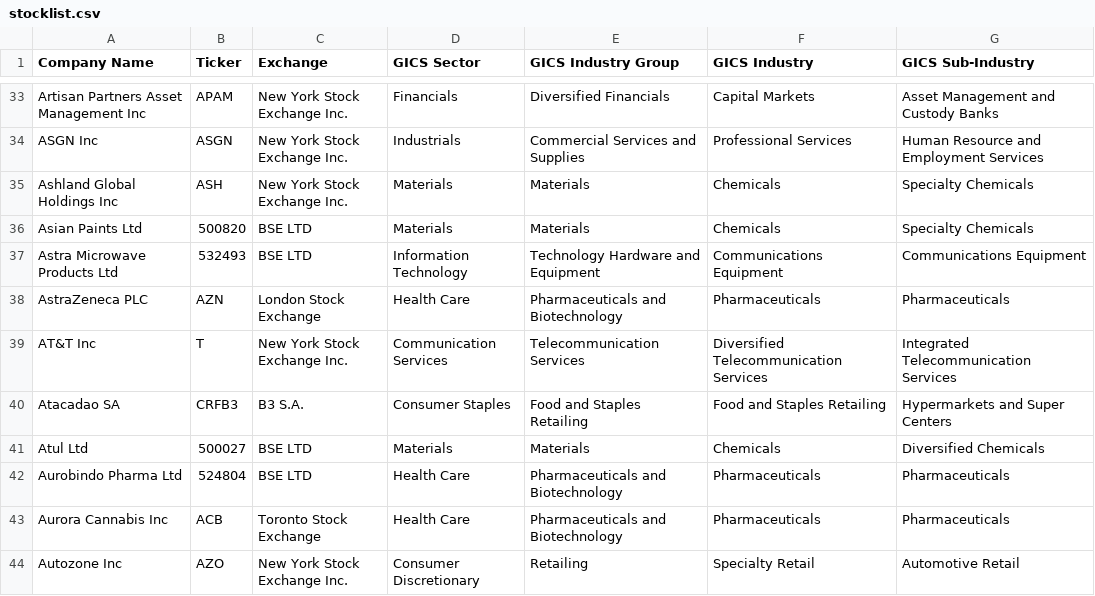
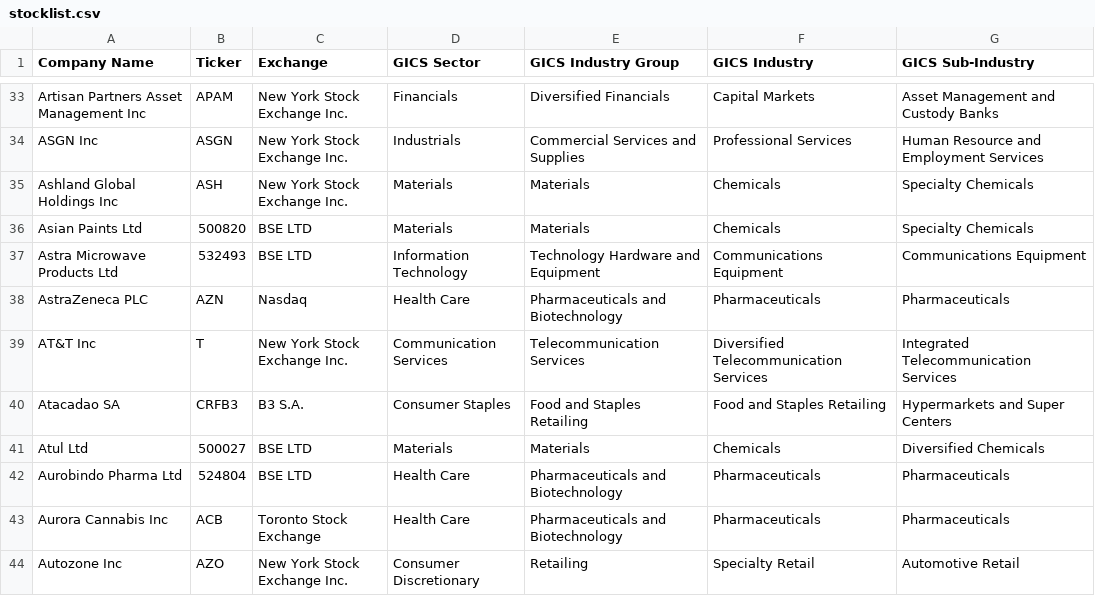
Before and after one commit to danielsuit/wharton-competition, a CSV file: stocklist.csv, drawn as a sheet; only a part is shown, gaps mark what is left out.

Commit message:
modified:   __pycache__/currencyConversion.cpython-39.pyc 	modified:   currencyConversion.py 	modified:   getStock.py 	modified:   stocklist.csv

```diff
--- a/stocklist.csv
+++ b/stocklist.csv
@@ -37,3 +37,3 @@ Asian Paints Ltd,500820,BSE LTD,Materials,Materials,Chemicals,Specialty Chemical
 Astra Microwave Products Ltd,532493,BSE LTD,Information Technology,Technology Hardware and Equipment,Communications Equipment,Communications Equipment
-AstraZeneca PLC,AZN,London Stock Exchange,Health Care,Pharmaceuticals and Biotechnology,Pharmaceuticals,Pharmaceuticals
+AstraZeneca PLC,AZN,Nasdaq,Health Care,Pharmaceuticals and Biotechnology,Pharmaceuticals,Pharmaceuticals
 AT&T Inc,T,New York Stock Exchange Inc.,Communication Services,Telecommunication Services,Diversified Telecommunication Services,Integrated Telecommunication Services
```
Also changed, not shown: 2 other files.
